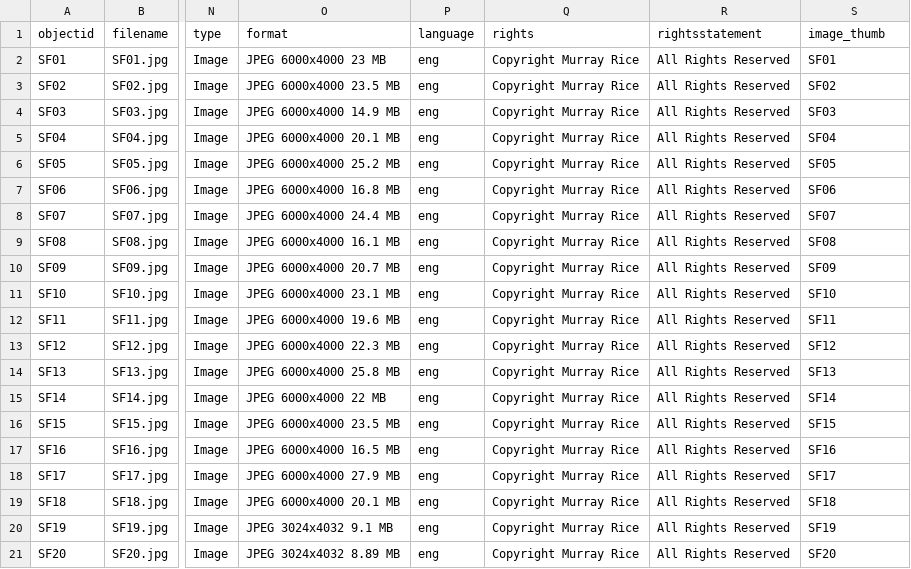
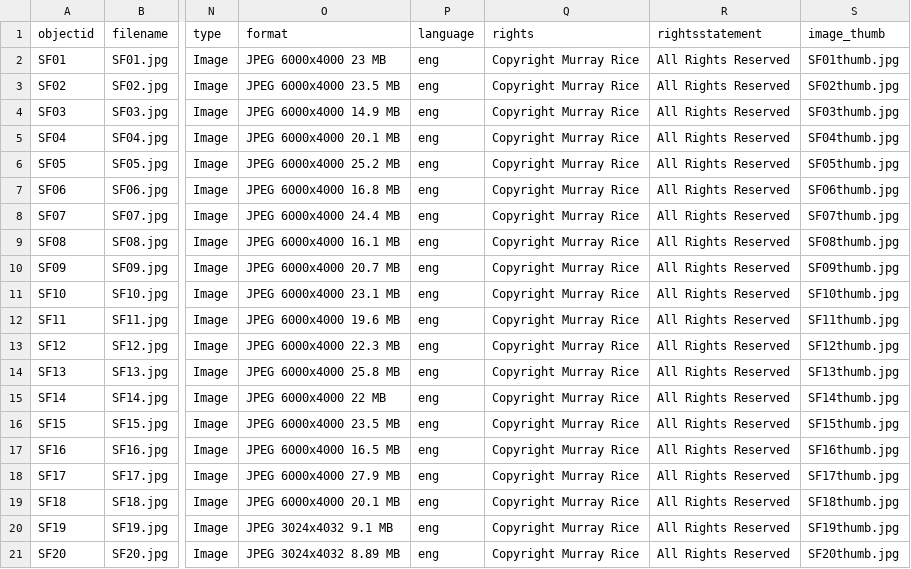
Before and after one commit to murrayleerice/Snake-Farm-Creative, a CSV file: _data/Snakefarmmetadata.csv, drawn as a sheet; only a part is shown, gaps mark what is left out; the diff names each change by its address in the sheet, - before the commit and + after, or states it on an @@ line.

Commit message:
Add files via upload

```diff
--- a/_data/Snakefarmmetadata.csv
+++ b/_data/Snakefarmmetadata.csv
-S2 (image_thumb): SF01
+S2 (image_thumb): SF01thumb.jpg
-S3 (image_thumb): SF02
+S3 (image_thumb): SF02thumb.jpg
-S4 (image_thumb): SF03
+S4 (image_thumb): SF03thumb.jpg
-S5 (image_thumb): SF04
+S5 (image_thumb): SF04thumb.jpg
-S6 (image_thumb): SF05
+S6 (image_thumb): SF05thumb.jpg
-S7 (image_thumb): SF06
+S7 (image_thumb): SF06thumb.jpg
-S8 (image_thumb): SF07
+S8 (image_thumb): SF07thumb.jpg
-S9 (image_thumb): SF08
+S9 (image_thumb): SF08thumb.jpg
-S10 (image_thumb): SF09
+S10 (image_thumb): SF09thumb.jpg
-S11 (image_thumb): SF10
+S11 (image_thumb): SF10thumb.jpg
-S12 (image_thumb): SF11
+S12 (image_thumb): SF11thumb.jpg
-S13 (image_thumb): SF12
+S13 (image_thumb): SF12thumb.jpg
-S14 (image_thumb): SF13
+S14 (image_thumb): SF13thumb.jpg
-S15 (image_thumb): SF14
+S15 (image_thumb): SF14thumb.jpg
-S16 (image_thumb): SF15
+S16 (image_thumb): SF15thumb.jpg
-S17 (image_thumb): SF16
+S17 (image_thumb): SF16thumb.jpg
-S18 (image_thumb): SF17
+S18 (image_thumb): SF17thumb.jpg
-S19 (image_thumb): SF18
+S19 (image_thumb): SF18thumb.jpg
-S20 (image_thumb): SF19
+S20 (image_thumb): SF19thumb.jpg
-S21 (image_thumb): SF20
+S21 (image_thumb): SF20thumb.jpg
```
